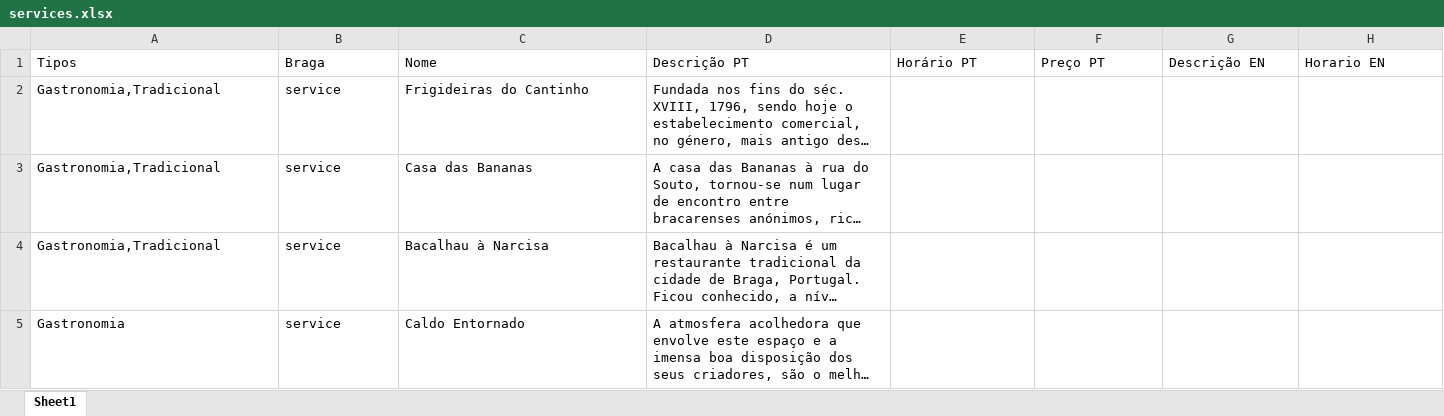
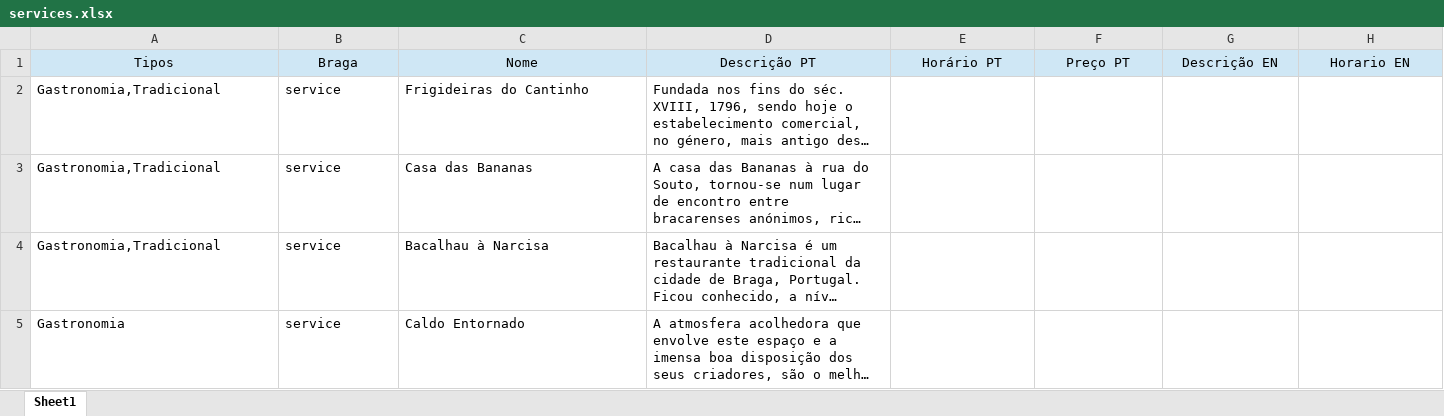
Before and after one commit to 7jpinheiro/cityRoots-web, an Excel workbook: public/services.xlsx, sheet Sheet1, drawn as a sheet; only a part is shown; long unchanged cells end in …; values as stored, in another font and other column widths than the file's, no borders; the diff covers the shown part only; the diff names each change by its address in the sheet, - before the commit and + after, or states it on an @@ line.

```diff
--- a/public/services.xlsx (sheet Sheet1)
+++ b/public/services.xlsx (sheet Sheet1)
@@ A1:H1 fill: none → #CFE7F5, alignment: left → center @@
```
Also changed, not shown: cell formats elsewhere in this sheet, 17 other files.
